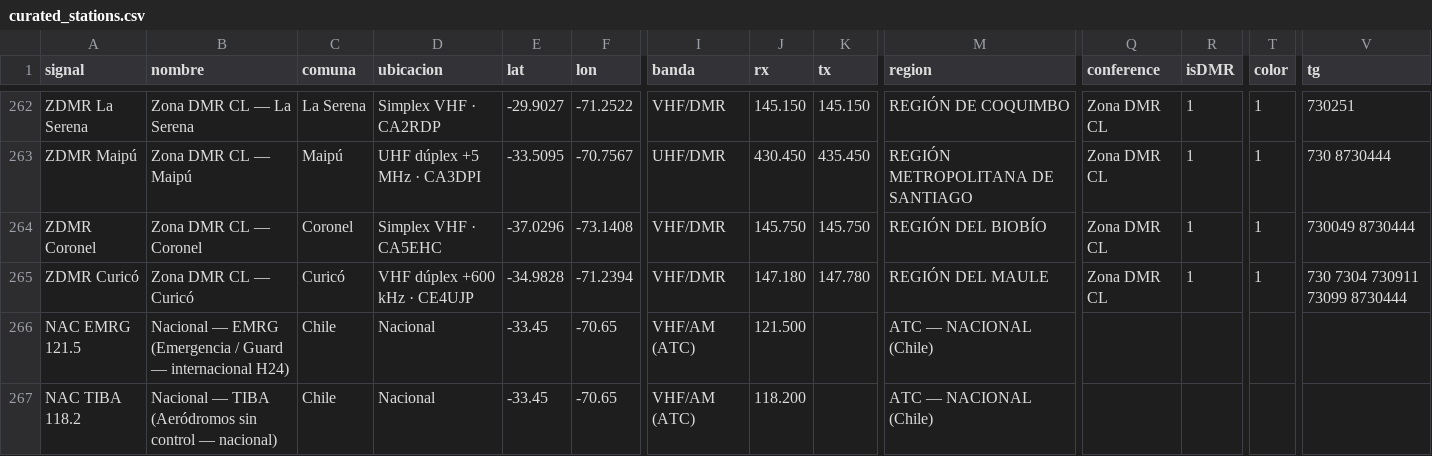
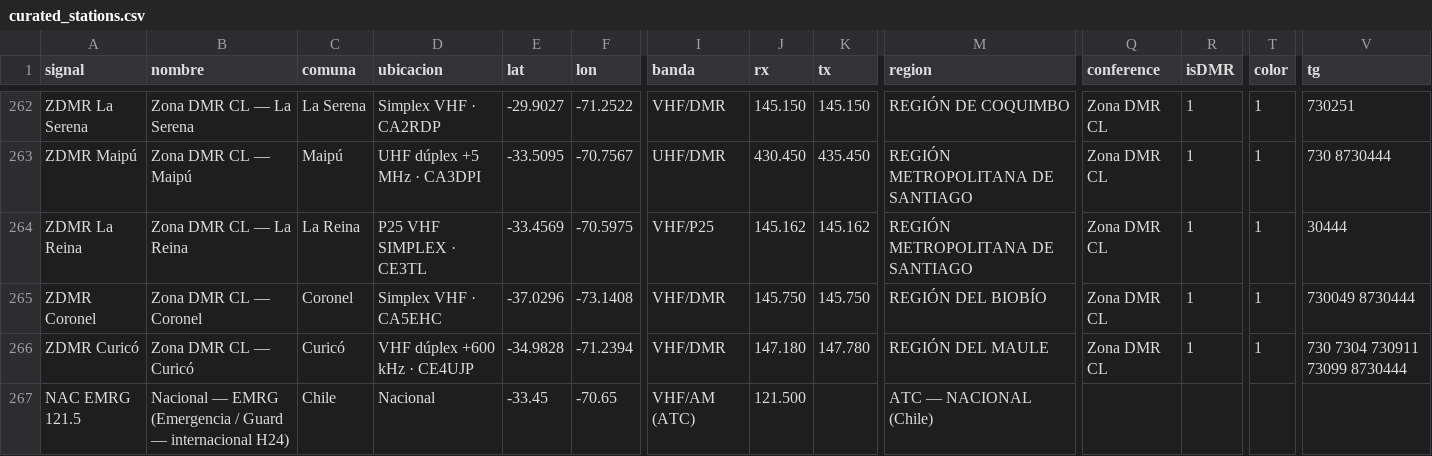
Before and after one commit to juantoledo/radiomap, a CSV file: data/curated_stations.csv, drawn as a sheet; only a part is shown, gaps mark what is left out; the shorter side is filled out with more unchanged rows; rows hold the shown columns only; the diff names each change by its address in the sheet, - before the commit and + after, or states it on an @@ line.

```diff
--- a/data/curated_stations.csv
+++ b/data/curated_stations.csv
+row 264: ZDMR La Reina | Zona DMR CL — La Reina | La Reina | P25 VHF SIMPLEX · CE3TL | -33.4569 | -70.5975 | VHF/P25 | 145.162 | 145.162 | REGIÓN METROPOLITANA DE SANTIAGO | Zona DMR CL | 1 | 1 | 30444
```
Also changed, not shown: 1 other file.
